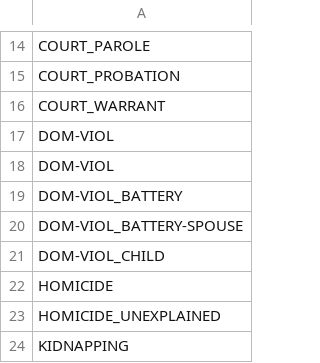
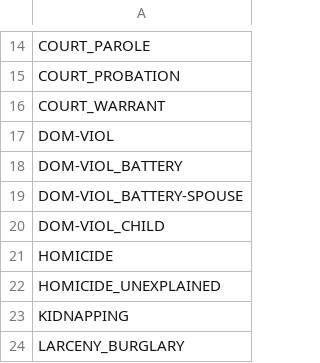
Before and after one commit to openoakland/OakCrime-Decommissioned, a CSV file: misc/crimeCat.csv, drawn as a sheet; only a part is shown, gaps mark what is left out; the shorter side is filled out with more unchanged rows; the diff names each change by its address in the sheet, - before the commit and + after, or states it on an @@ line.

Commit message:
update CrimeCatOAK

```diff
--- a/misc/crimeCat.csv
+++ b/misc/crimeCat.csv
-row 18: DOM-VIOL
```
